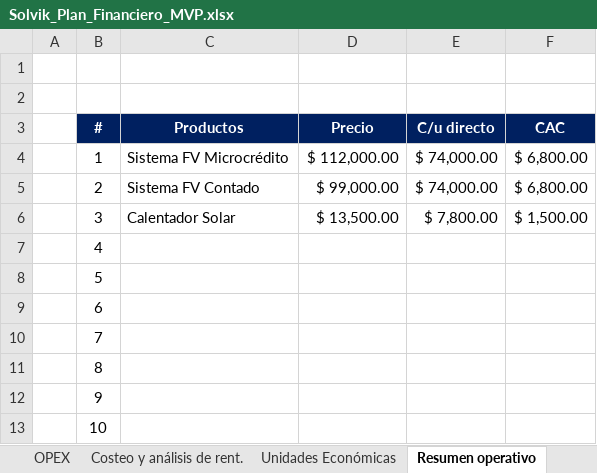
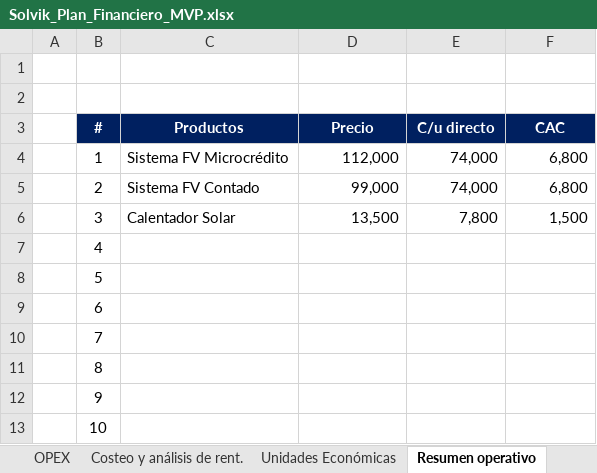
Before and after one commit to neronapier/Solvik, an Excel workbook: Solvik_Plan_Financiero_MVP.xlsx, sheet Resumen operativo, drawn as a sheet; values as stored, in another font and other column widths than the file's, no borders; the diff names each change by its address in the sheet, - before the commit and + after, or states it on an @@ line.

```diff
--- a/Solvik_Plan_Financiero_MVP.xlsx (sheet Resumen operativo)
+++ b/Solvik_Plan_Financiero_MVP.xlsx (sheet Resumen operativo)
-D4 (Precio): $ 112,000.00
+D4 (Precio): 112,000
-E4:E5 (C/u directo): $ 74,000.00
+E4:E5 (C/u directo): 74,000
-F4:F5 (CAC): $ 6,800.00
+F4:F5 (CAC): 6,800
-D5 (Precio): $ 99,000.00
+D5 (Precio): 99,000
-D6 (Precio): $ 13,500.00
+D6 (Precio): 13,500
-E6 (C/u directo): $ 7,800.00
+E6 (C/u directo): 7,800
-F6 (CAC): $ 1,500.00
+F6 (CAC): 1,500
```
Also changed, not shown: sheet CAPEX, sheet OPEX, sheet Costeo y análisis de rent., sheet Unidades Económicas, sheet Proyección financiera, 1 other file.
